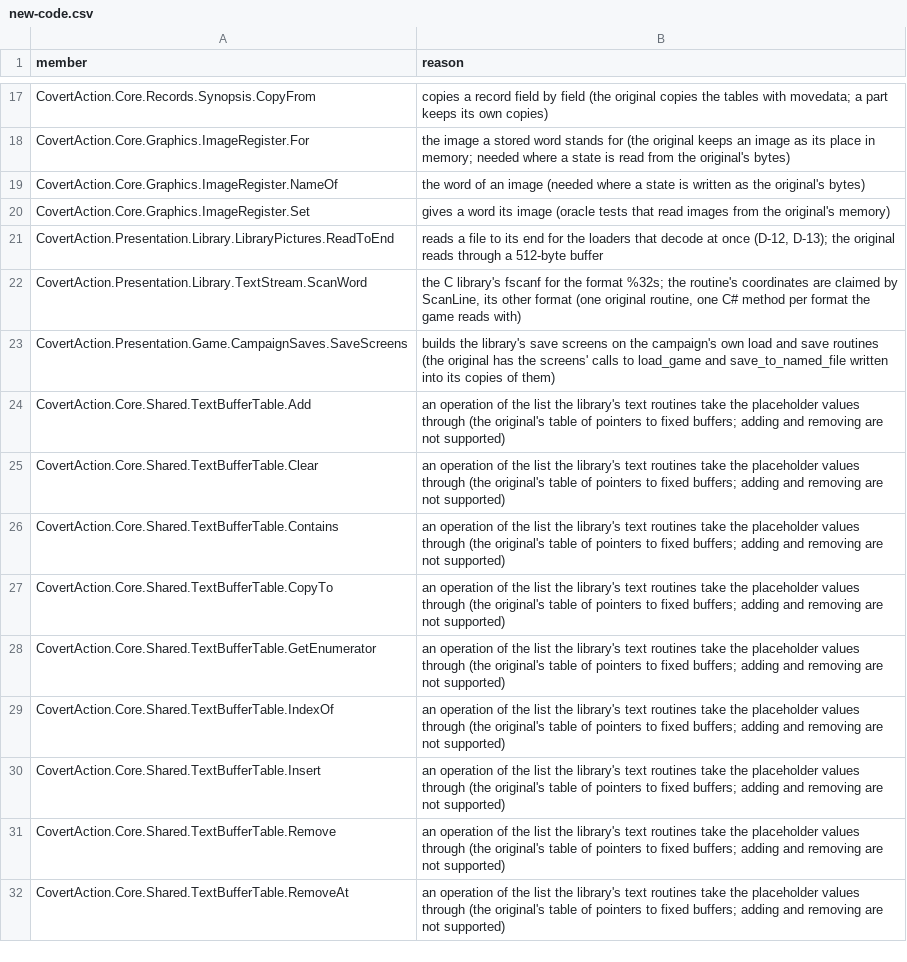
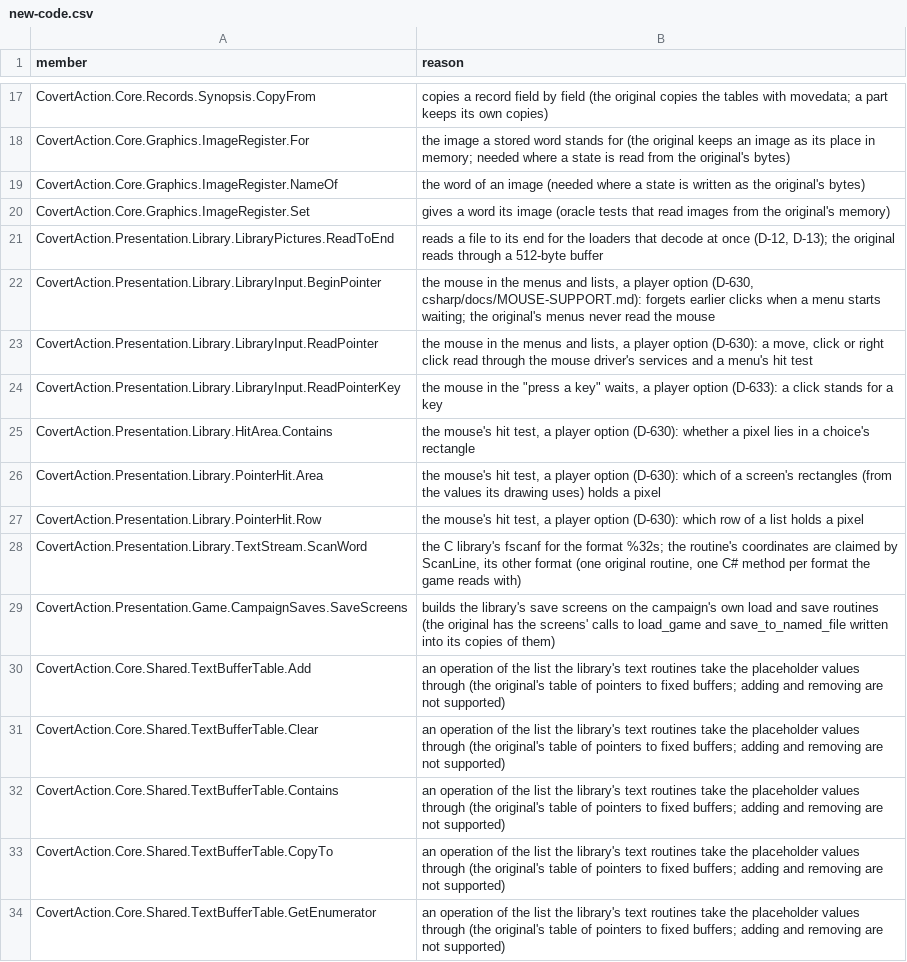
Before and after one commit to Arkana-Mechanika-Studios/covert-action-enhanced, a CSV file: csharp/docs/source-map/new-code.csv, drawn as a sheet; only a part is shown, gaps mark what is left out; the shorter side is filled out with more unchanged rows.

Commit message:
Player options after 1.0, off by default
Not in the original, each a player option of the launcher: the arrow keys walk in a building raid (D-610), music and sound effects on different sound cards (D-620), and the mouse in the menus, lists and maps (D-630). The 0.2.0 preview's release notes are in csharp/releases/0.2.0.

```diff
--- a/csharp/docs/source-map/new-code.csv
+++ b/csharp/docs/source-map/new-code.csv
@@ -21,2 +21,8 @@ CovertAction.Core.Graphics.ImageRegister.Set,gives a word its image (oracle test
 CovertAction.Presentation.Library.LibraryPictures.ReadToEnd,"reads a file to its end for the loaders that decode at once (D-12, D-13); the original reads through a 512-byte buffer"
+CovertAction.Presentation.Library.LibraryInput.BeginPointer,"the mouse in the menus and lists, a player option (D-630, csharp/docs/MOUSE-SUPPORT.md): forgets earlier clicks when a menu starts waiting; the original's menus never read the mouse"
+CovertAction.Presentation.Library.LibraryInput.ReadPointer,"the mouse in the menus and lists, a player option (D-630): a move, click or right click read through the mouse driver's services and a menu's hit test"
+CovertAction.Presentation.Library.LibraryInput.ReadPointerKey,"the mouse in the ""press a key"" waits, a player option (D-633): a click stands for a key"
+CovertAction.Presentation.Library.HitArea.Contains,"the mouse's hit test, a player option (D-630): whether a pixel lies in a choice's rectangle"
+CovertAction.Presentation.Library.PointerHit.Area,"the mouse's hit test, a player option (D-630): which of a screen's rectangles (from the values its drawing uses) holds a pixel"
+CovertAction.Presentation.Library.PointerHit.Row,"the mouse's hit test, a player option (D-630): which row of a list holds a pixel"
 CovertAction.Presentation.Library.TextStream.ScanWord,"the C library's fscanf for the format %32s; the routine's coordinates are claimed by ScanLine, its other format (one original routine, one C# method per format the game reads with)"
```
Also changed, not shown: 56 other files.
